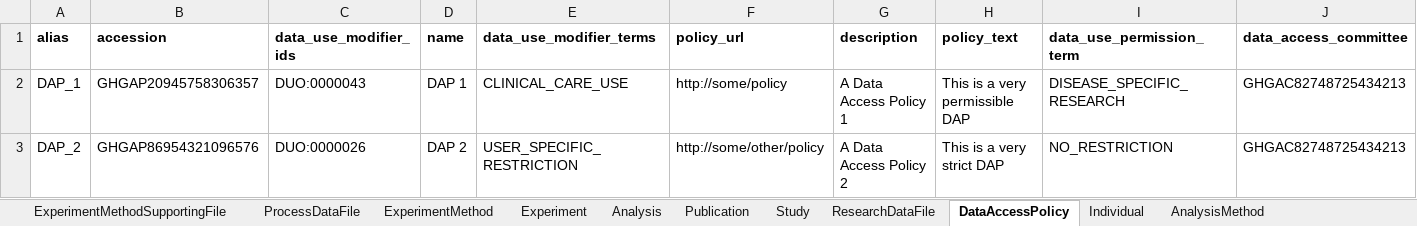
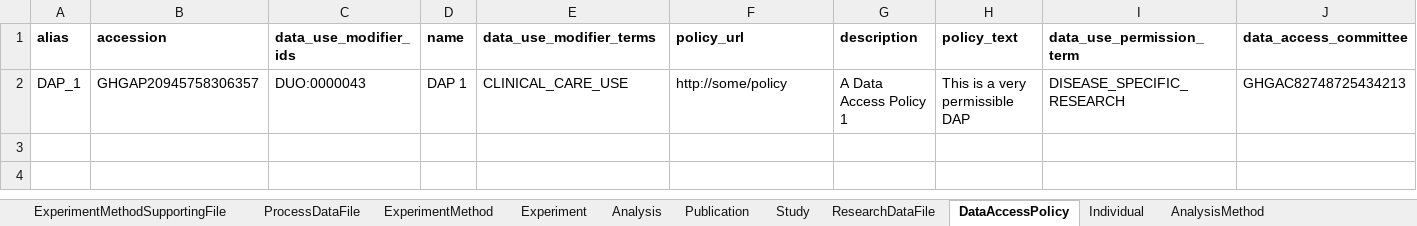
Before and after one commit to ghga-de/ghga, an Excel workbook: testbed/example_data/metadata/DS_A-downloaded.xlsx, sheet DataAccessPolicy, drawn as a sheet; only a part is shown; values as stored, in another font and other column widths than the file's, no borders; rows hold the shown columns only; the diff names each change by its address in the sheet, - before the commit and + after, or states it on an @@ line.

Commit message:
test(testbed): drop study B rows from the expected DS_A spreadsheet (#368)
The RTS download for study A holds only study A's entities since the test-bed
data is one submission per study, so the expected spreadsheet loses the rows of
STUDY_B, DS_B, DAP_2 and RESEARCH_DATA_FILE_4 to _9.
The architecture doc now says the test-bed model allows exactly one study per
submission and points at the split fixture files.

```diff
--- a/testbed/example_data/metadata/DS_A-downloaded.xlsx (sheet DataAccessPolicy)
+++ b/testbed/example_data/metadata/DS_A-downloaded.xlsx (sheet DataAccessPolicy)
-row 3: DAP_2 | GHGAP86954321096576 | DUO:0000026 | DAP 2 | USER_SPECIFIC_RESTRICTION | http://some/other/policy | A Data Access Policy 2 | This is a very strict DAP | NO_RESTRICTION | GHGAC82748725434213
```
Also changed, not shown: sheet ResearchDataFile, sheet Dataset, sheet Study, 1 other file.
